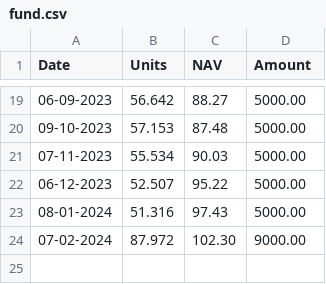
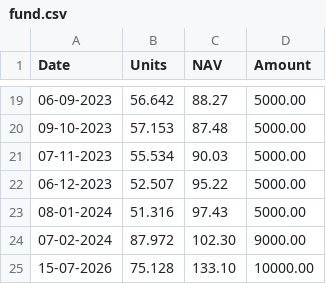
Before and after one commit to sumansourabhcsc/investment, a CSV file: mutualfund/axis_small_cap_fund/fund.csv, drawn as a sheet; only a part is shown, gaps mark what is left out.

Commit message:
Add units: axis_small_cap_fund on 15-07-2026

```diff
--- a/mutualfund/axis_small_cap_fund/fund.csv
+++ b/mutualfund/axis_small_cap_fund/fund.csv
@@ -24 +24,2 @@ Date,Units,NAV,Amount
 07-02-2024,87.972,102.30,9000.00
+15-07-2026,75.128,133.10,10000.00
```
